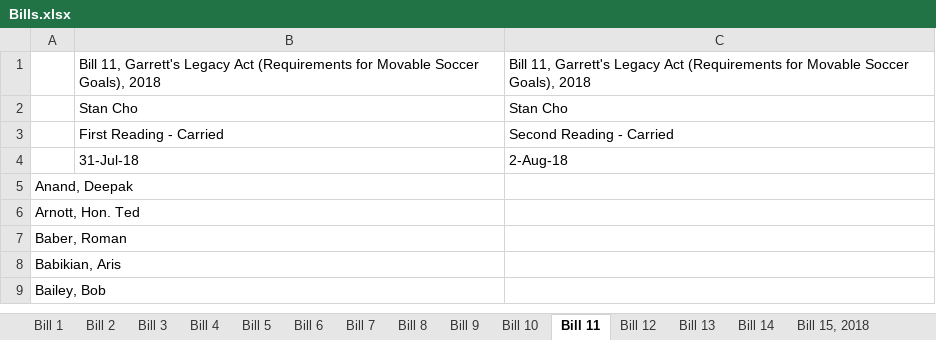
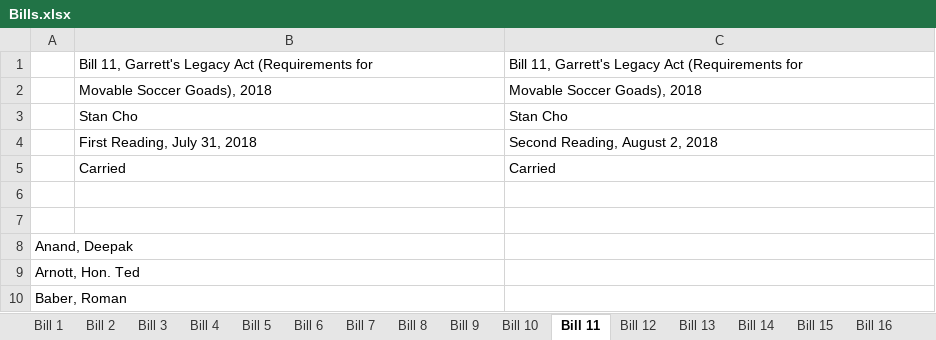
Before and after one commit to k4meli4/lace-repo, an Excel workbook: Bills.xlsx, sheet Bill 11, drawn as a sheet; only a part is shown; the shorter side is filled out with more unchanged rows; values as stored, in another font and other column widths than the file's, no borders; removed rows and columns are numbered as before the commit, all else as after; the diff covers the shown part only; the diff names each change by its address in the sheet, - before the commit and + after, or states it on an @@ line.

Commit message:
bills

```diff
--- a/Bills.xlsx (sheet Bill 11)
+++ b/Bills.xlsx (sheet Bill 11)
-sheet tab: Bill 15, 2018
+sheet tab: Bill 15
-row 1:  | Bill 11, Garrett's Legacy Act (Requirements for Movable Soccer Goals), 2018 | Bill 11, Garrett's Legacy Act (Requirements for Movable Soccer Goals), 2018
+row 1:  | Bill 11, Garrett's Legacy Act (Requirements for | Bill 11, Garrett's Legacy Act (Requirements for
+row 2:  | Movable Soccer Goads), 2018 | Movable Soccer Goads), 2018
+row 4:  | First Reading, July 31, 2018 | Second Reading, August 2, 2018
+row 5:  | Carried | Carried
-row 6:  | First Reading - Carried | Second Reading - Carried
+row 6: (empty)
-row 7:  | 31-Jul-18 | 2-Aug-18
+row 7: (empty)
```
Also changed, not shown: 192 removed rows elsewhere in this sheet, sheet Bill 16, sheet Bill 7, sheet Bill 6, sheet Bill 8, sheet Bill 10, other sheet tabs, 1 other file.
